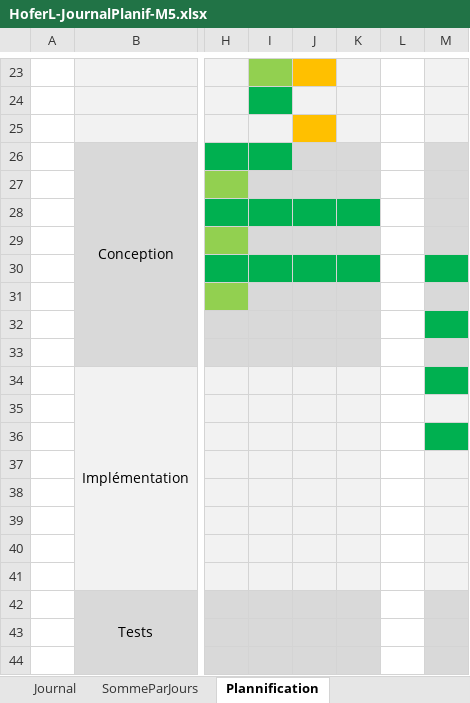
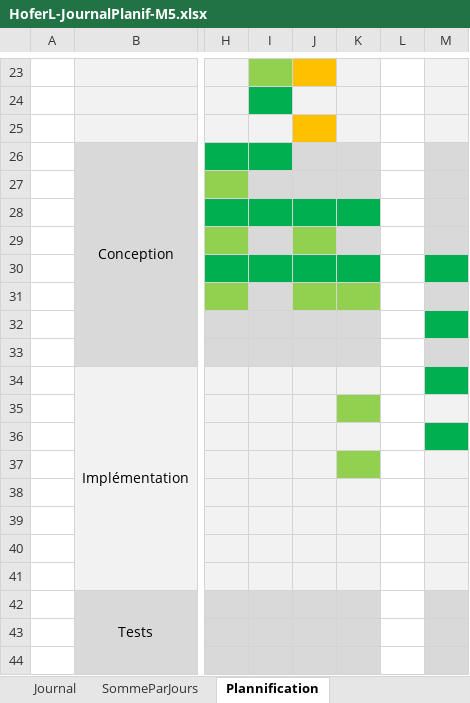
Before and after one commit to Hoferlukaslh/ScholarLog, an Excel workbook: Documentation/HoferL-JournalPlanif-M5.xlsx, sheet Plannification, drawn as a sheet; only a part is shown, gaps mark what is left out; values as stored, in another font and other column widths than the file's, no borders; the diff names each change by its address in the sheet, - before the commit and + after, or states it on an @@ line.

```diff
--- a/Documentation/HoferL-JournalPlanif-M5.xlsx (sheet Plannification)
+++ b/Documentation/HoferL-JournalPlanif-M5.xlsx (sheet Plannification)
-J29 fill: #D9D9D9
+J29 fill: #92D050
-J31:K31 fill: #D9D9D9
+J31:K31 fill: #92D050
-K35 fill: #F2F2F2
+K35 fill: #92D050
-K37 fill: #F2F2F2
+K37 fill: #92D050
```
Also changed, not shown: sheet Journal, sheet SommeParJours, charts or pictures, 4 other files.
